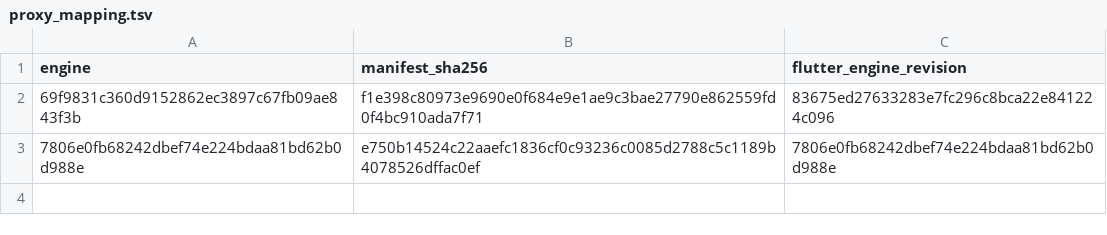
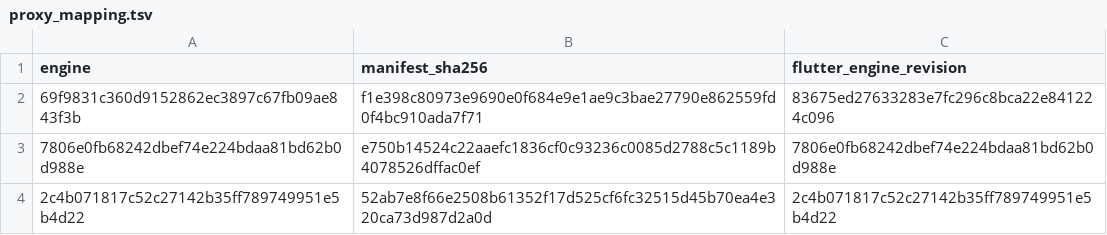
Before and after one commit to mml555/shorebird, a TSV file: selfhost/evidence/r12-linux-ci/proxy_mapping.tsv, drawn as a sheet; the diff names each change by its address in the sheet, - before the commit and + after, or states it on an @@ line.

```diff
--- a/selfhost/evidence/r12-linux-ci/proxy_mapping.tsv
+++ b/selfhost/evidence/r12-linux-ci/proxy_mapping.tsv
+row 4: 2c4b071817c52c27142b35ff789749951e5b4d22 | 52ab7e8f66e2508b61352f17d525cf6fc32515d45b70ea4e320ca73d987d2a0d | 2c4b071817c52c27142b35ff789749951e5b4d22
```
Also changed, not shown: selfhost/evidence/r12-linux-ci/bootstrap_closure.tsv, selfhost/evidence/r12-linux-ci/release_patch_closure.tsv, 39 other files.
